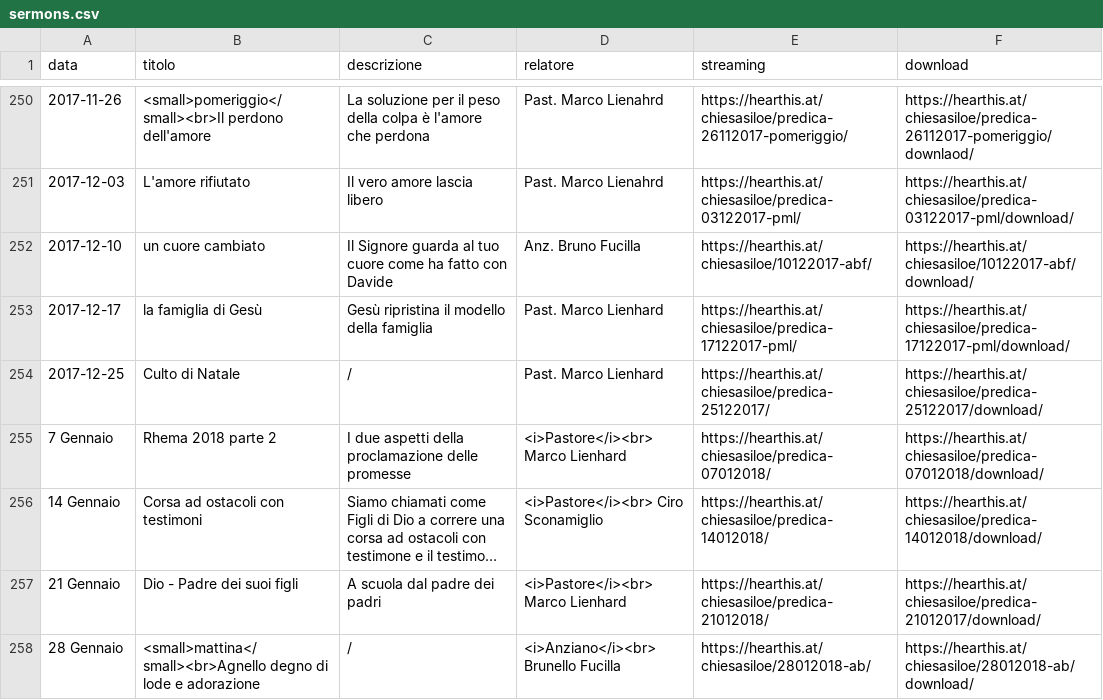
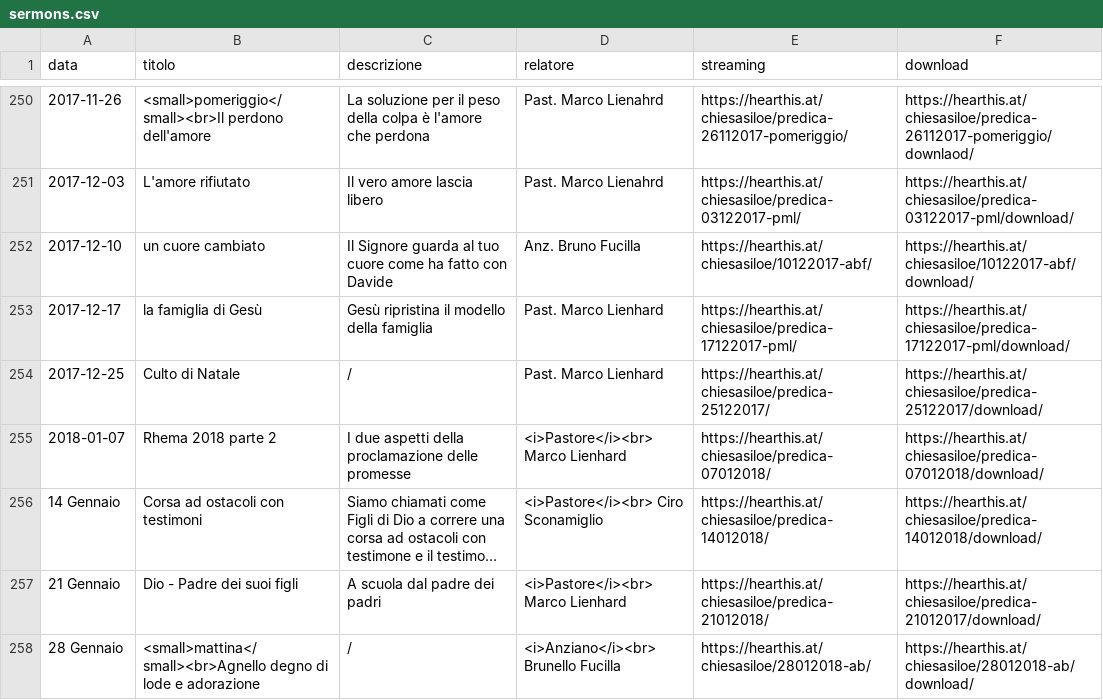
Before and after one commit to ChiesaSiloe/chiesasiloe.github.io, a CSV file: _data/sermons.csv, drawn as a sheet; only a part is shown, gaps mark what is left out; long unchanged cells end in …; the diff names each change by its address in the sheet, - before the commit and + after, or states it on an @@ line.

Commit message:
Wqq

```diff
--- a/_data/sermons.csv
+++ b/_data/sermons.csv
-A255 (data): 7 Gennaio
+A255 (data): 2018-01-07
```
